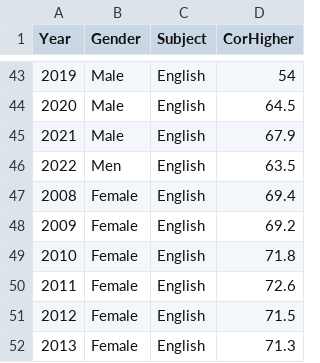
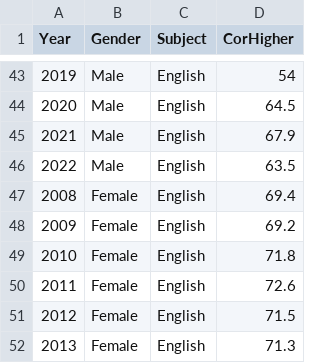
Before and after one commit to FredAlcantara/data, a CSV file: Comparison.csv, drawn as a sheet; only a part is shown, gaps mark what is left out.

Commit message:
Update Comparison.csv

```diff
--- a/Comparison.csv
+++ b/Comparison.csv
@@ -45,3 +45,3 @@ Year,Gender,Subject,CorHigher
 2021,Male,English,67.9
-2022,Men,English,63.5
+2022,Male,English,63.5
 2008,Female,English,69.4
```
